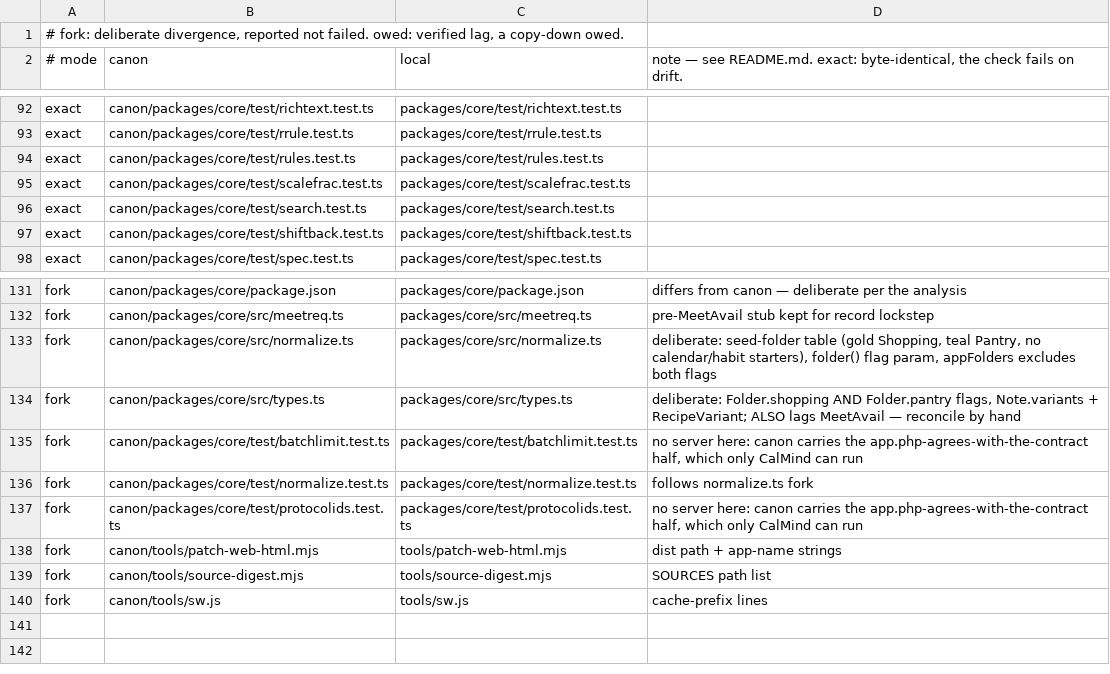
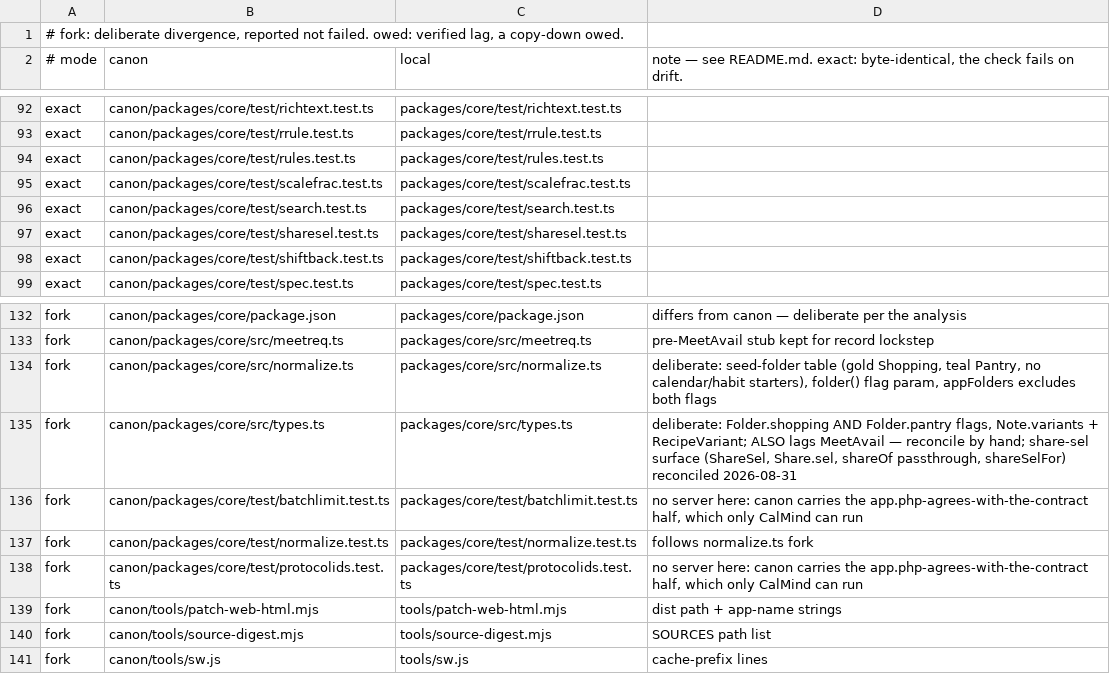
Before and after one commit to chere005/CoreMind, a TSV file: consumers/ChefMind.tsv, drawn as a sheet; only a part is shown, gaps mark what is left out.

```diff
--- a/consumers/ChefMind.tsv
+++ b/consumers/ChefMind.tsv
@@ -96,2 +96,3 @@ exact	canon/packages/core/test/scalefrac.test.ts	packages/core/test/scalefrac.te
 exact	canon/packages/core/test/search.test.ts	packages/core/test/search.test.ts	
+exact	canon/packages/core/test/sharesel.test.ts	packages/core/test/sharesel.test.ts	
 exact	canon/packages/core/test/shiftback.test.ts	packages/core/test/shiftback.test.ts	
@@ -133,3 +134,3 @@ fork	canon/packages/core/src/meetreq.ts	packages/core/src/meetreq.ts	pre-MeetAva
 fork	canon/packages/core/src/normalize.ts	packages/core/src/normalize.ts	deliberate: seed-folder table (gold Shopping, teal Pantry, no calendar/habit starters), folder() flag param, appFolders excludes both flags
-fork	canon/packages/core/src/types.ts	packages/core/src/types.ts	deliberate: Folder.shopping AND Folder.pantry flags, Note.variants + RecipeVariant; ALSO lags MeetAvail — reconcile by hand
+fork	canon/packages/core/src/types.ts	packages/core/src/types.ts	deliberate: Folder.shopping AND Folder.pantry flags, Note.variants + RecipeVariant; ALSO lags MeetAvail — reconcile by hand; share-sel surface (ShareSel, Share.sel, shareOf passthrough, shareSelFor) reconciled 2026-08-31
 fork	canon/packages/core/test/batchlimit.test.ts	packages/core/test/batchlimit.test.ts	no server here: canon carries the app.php-agrees-with-the-contract half, which only CalMind can run
```
Also changed, not shown: consumers/CalMind.tsv, consumers/MyCalMind.tsv, 3 other files.
